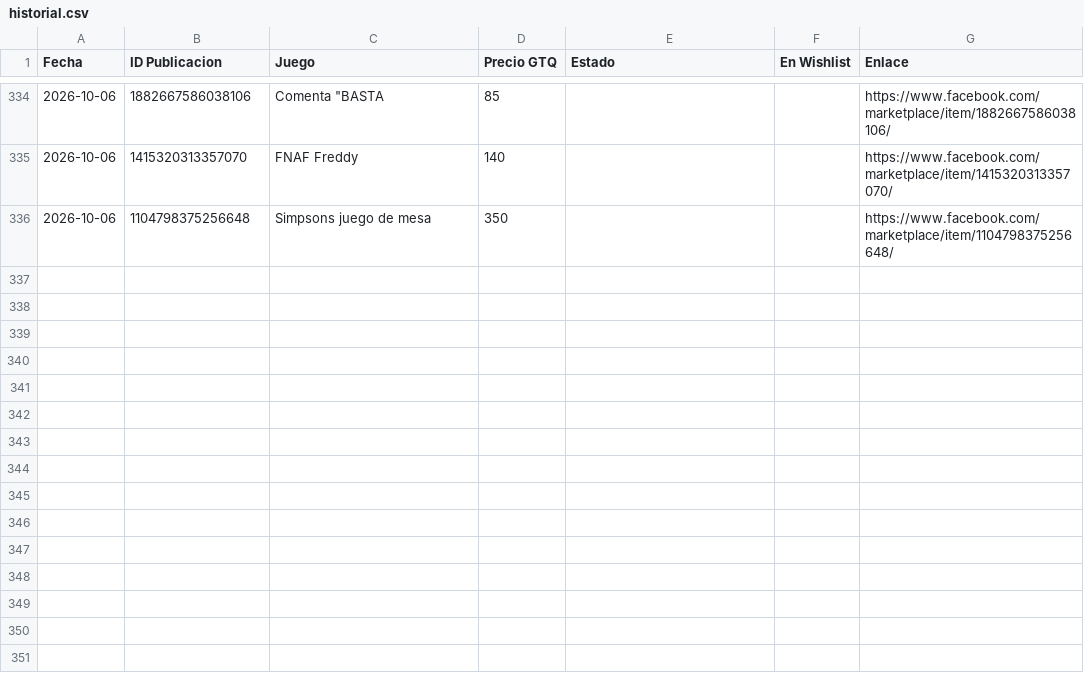
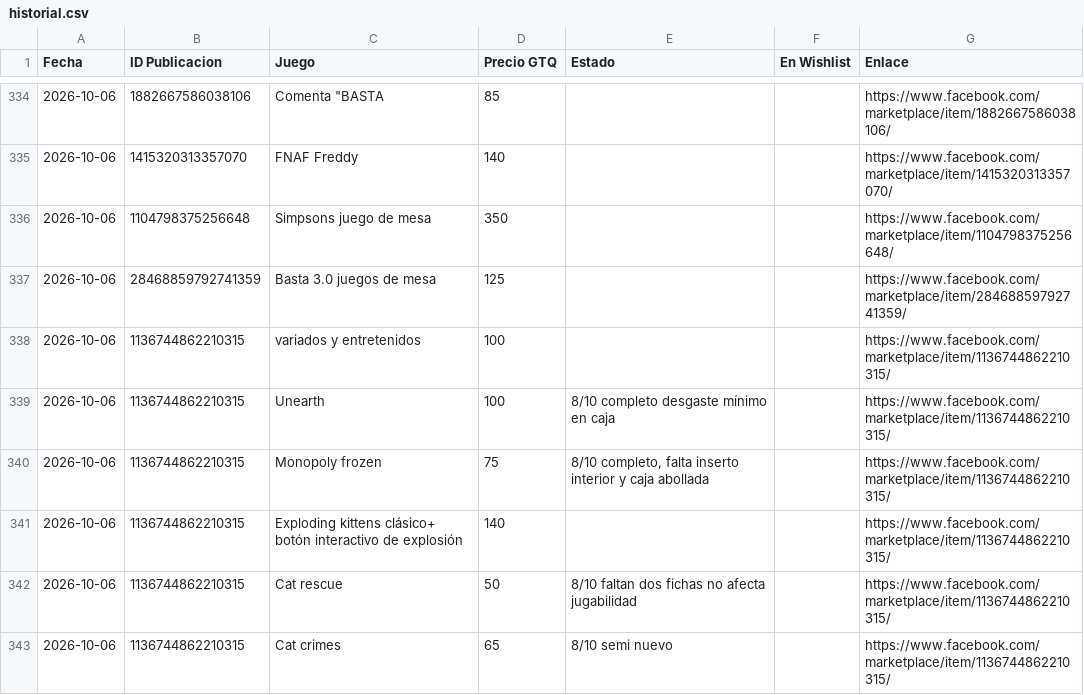
Before and after one commit to Josecito1002/boardgames-tracker, a CSV file: historial.csv, drawn as a sheet; only a part is shown, gaps mark what is left out; the diff names each change by its address in the sheet, - before the commit and + after, or states it on an @@ line.

```diff
--- a/historial.csv
+++ b/historial.csv
+row 337: 2026-10-06 | 28468859792741359 | Basta 3.0 juegos de mesa | 125 |  |  | https://www.facebook.com/marketplace/item/28468859792741359/
+row 338: 2026-10-06 | 1136744862210315 | variados y entretenidos | 100 |  |  | https://www.facebook.com/marketplace/item/1136744862210315/
+row 339: 2026-10-06 | 1136744862210315 | Unearth | 100 | 8/10 completo desgaste mínimo en caja |  | https://www.facebook.com/marketplace/item/1136744862210315/
+row 340: 2026-10-06 | 1136744862210315 | Monopoly frozen | 75 | 8/10 completo, falta inserto interior y caja abollada |  | https://www.facebook.com/marketplace/item/1136744862210315/
+row 341: 2026-10-06 | 1136744862210315 | Exploding kittens clásico+ botón interactivo de explosión | 140 |  |  | https://www.facebook.com/marketplace/item/1136744862210315/
+row 342: 2026-10-06 | 1136744862210315 | Cat rescue | 50 | 8/10 faltan dos fichas no afecta jugabilidad |  | https://www.facebook.com/marketplace/item/1136744862210315/
+row 343: 2026-10-06 | 1136744862210315 | Cat crimes | 65 | 8/10 semi nuevo |  | https://www.facebook.com/marketplace/item/1136744862210315/
```
Also changed, not shown: 1 other file.
